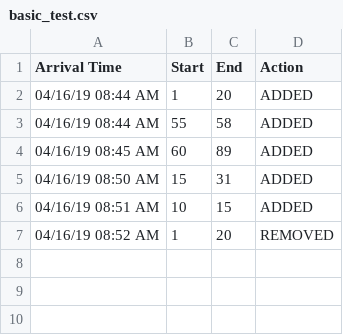
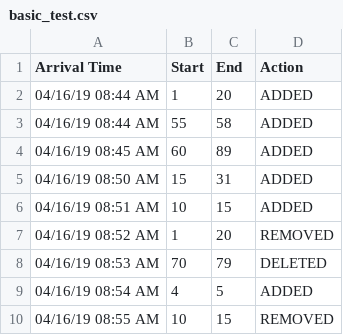
Before and after one commit to marek-broda/IntervalMerger, a CSV file: Src/CSVs/basic_test.csv, drawn as a sheet; the diff names each change by its address in the sheet, - before the commit and + after, or states it on an @@ line.

Commit message:
Make it so that when we cycle through again after a removal, we take note of which action needs to be used.

```diff
--- a/Src/CSVs/basic_test.csv
+++ b/Src/CSVs/basic_test.csv
+row 8: 04/16/19 08:53 AM | 70 | 79 | DELETED
+row 9: 04/16/19 08:54 AM | 4 | 5 | ADDED
+row 10: 04/16/19 08:55 AM | 10 | 15 | REMOVED
```
Also changed, not shown: 9 other files.
